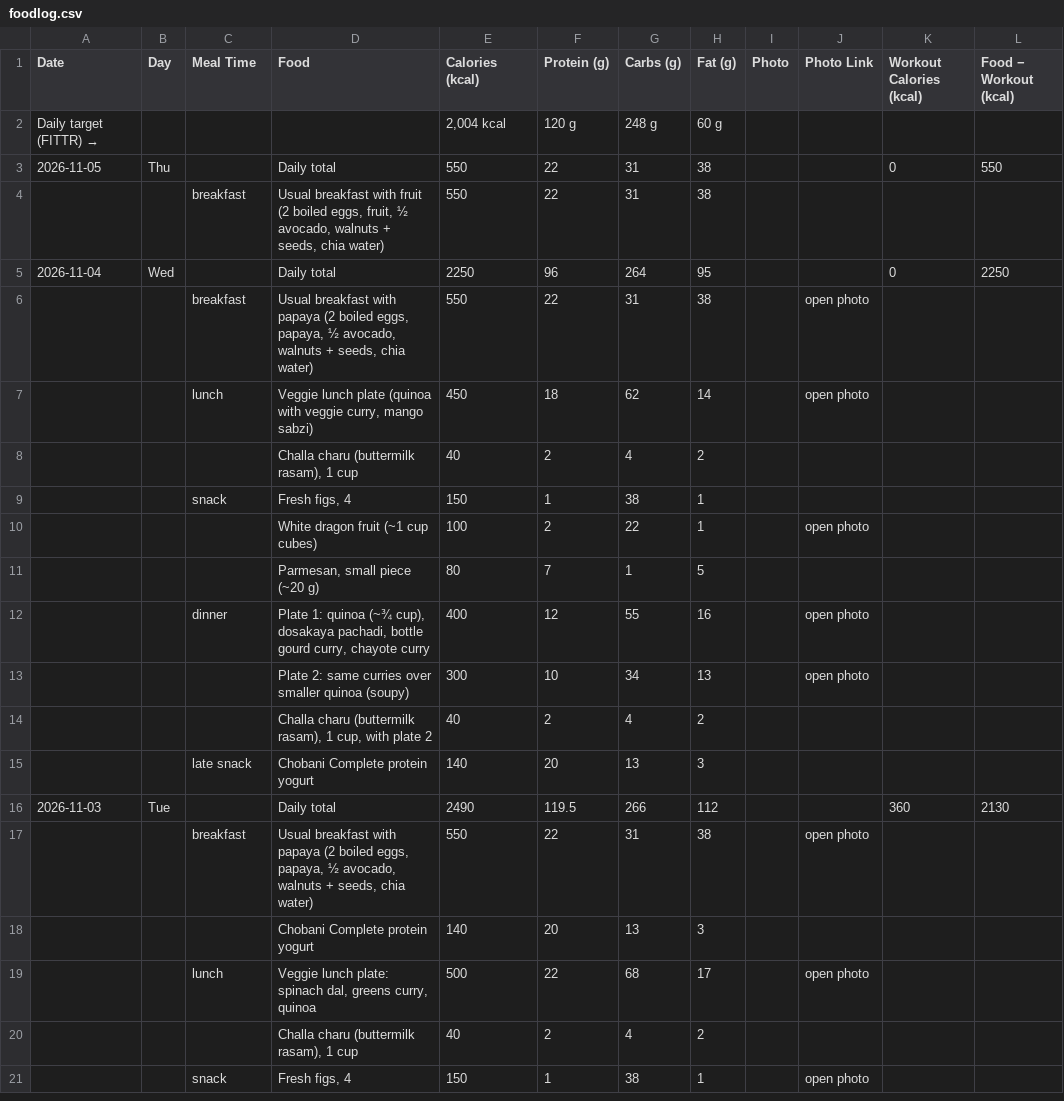
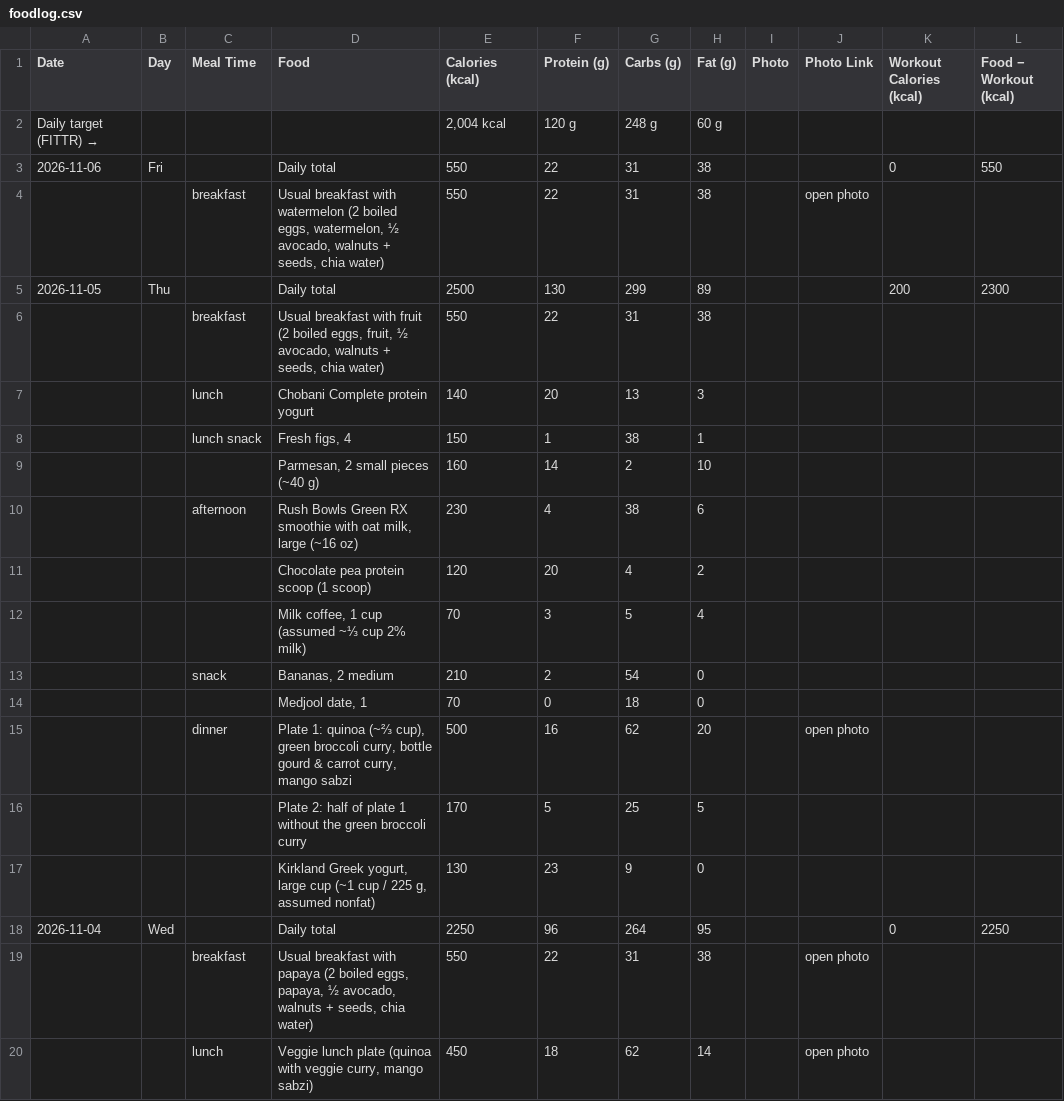
Before and after one commit to ravidev/fitness-dashboard, a CSV file: data/foodlog.csv, drawn as a sheet; only a part is shown; the shorter side is filled out with more unchanged rows.

```diff
--- a/data/foodlog.csv
+++ b/data/foodlog.csv
@@ -2,4 +2,17 @@ Date,Day,Meal Time,Food,Calories (kcal),Protein (g),Carbs (g),Fat (g),Photo,Phot
 Daily target (FITTR) →,,,,"2,004 kcal",120 g,248 g,60 g,,,,
-2026-11-05,Thu,,Daily total,550,22,31,38,,,0,550
+2026-11-06,Fri,,Daily total,550,22,31,38,,,0,550
+,,breakfast,"Usual breakfast with watermelon (2 boiled eggs, watermelon, ½ avocado, walnuts + seeds, chia water)",550,22,31,38,,open photo,,
+2026-11-05,Thu,,Daily total,2500,130,299,89,,,200,2300
 ,,breakfast,"Usual breakfast with fruit (2 boiled eggs, fruit, ½ avocado, walnuts + seeds, chia water)",550,22,31,38,,,,
+,,lunch,Chobani Complete protein yogurt,140,20,13,3,,,,
+,,lunch snack,"Fresh figs, 4",150,1,38,1,,,,
+,,,"Parmesan, 2 small pieces (~40 g)",160,14,2,10,,,,
+,,afternoon,"Rush Bowls Green RX smoothie with oat milk, large (~16 oz)",230,4,38,6,,,,
+,,,Chocolate pea protein scoop (1 scoop),120,20,4,2,,,,
+,,,"Milk coffee, 1 cup (assumed ~⅓ cup 2% milk)",70,3,5,4,,,,
+,,snack,"Bananas, 2 medium",210,2,54,0,,,,
+,,,"Medjool date, 1",70,0,18,0,,,,
+,,dinner,"Plate 1: quinoa (~⅔ cup), green broccoli curry, bottle gourd & carrot curry, mango sabzi",500,16,62,20,,open photo,,
+,,,Plate 2: half of plate 1 without the green broccoli curry,170,5,25,5,,,,
+,,,"Kirkland Greek yogurt, large cup (~1 cup / 225 g, assumed nonfat)",130,23,9,0,,,,
 2026-11-04,Wed,,Daily total,2250,96,264,95,,,0,2250
```
Also changed, not shown: data/dailystats.csv, data/google-health.csv, 4 other files.
